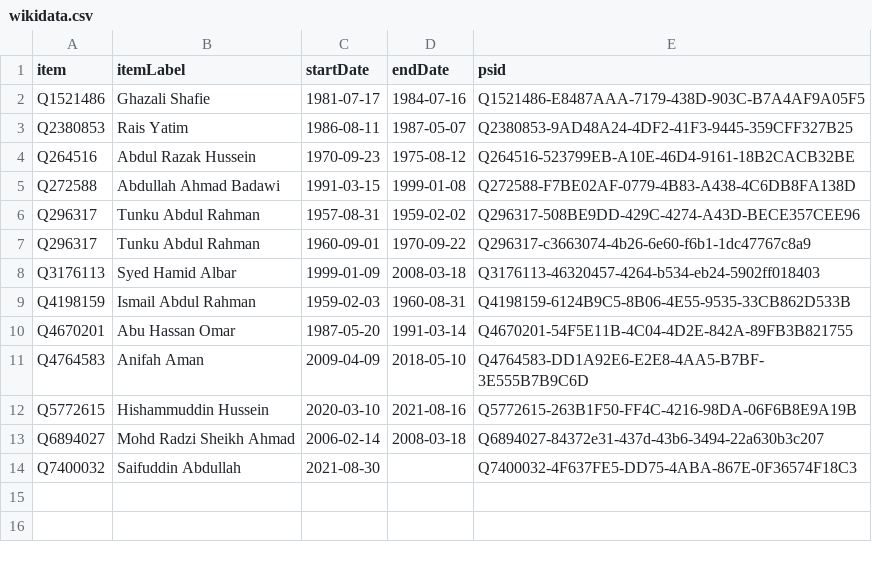
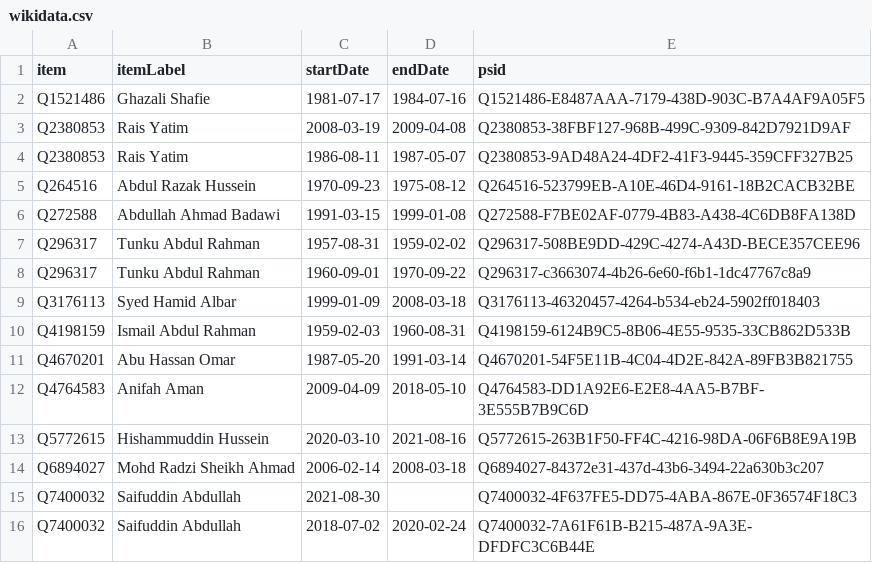
Before and after one commit to every-politician-scrapers/malaysia-ministers, a CSV file: sources/foreign-enwiki/wikidata.csv, drawn as a sheet; the diff names each change by its address in the sheet, - before the commit and + after, or states it on an @@ line.

Commit message:
Compare external sources to Wikidata

```diff
--- a/sources/foreign-enwiki/wikidata.csv
+++ b/sources/foreign-enwiki/wikidata.csv
+row 3: Q2380853 | Rais Yatim | 2008-03-19 | 2009-04-08 | Q2380853-38FBF127-968B-499C-9309-842D7921D9AF
+row 16: Q7400032 | Saifuddin Abdullah | 2018-07-02 | 2020-02-24 | Q7400032-7A61F61B-B215-487A-9A3E-DFDFC3C6B44E
```
Also changed, not shown: sources/foreign-enwiki/diff.csv.
